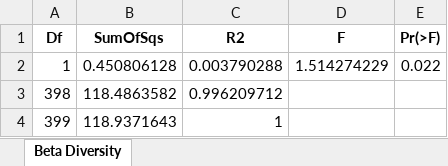
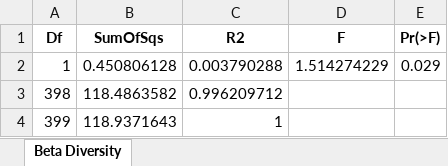
Before and after one commit to naomis205/Micb_305_TeamD, an Excel workbook: aim_1/Aim 1 - Beta Diversity Stats.xlsx, sheet Beta Diversity, drawn as a sheet; values as stored, in another font and other column widths than the file's, no borders; the diff names each change by its address in the sheet, - before the commit and + after, or states it on an @@ line.

Commit message:
A1 beta diversity edits

```diff
--- a/aim_1/Aim 1 - Beta Diversity Stats.xlsx (sheet Beta Diversity)
+++ b/aim_1/Aim 1 - Beta Diversity Stats.xlsx (sheet Beta Diversity)
-E2 (Pr(>F)): 0.022
+E2 (Pr(>F)): 0.029
```
Also changed, not shown: 3 other files.
